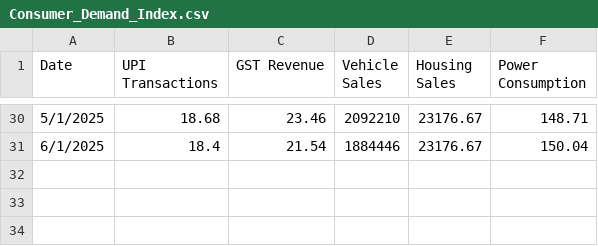
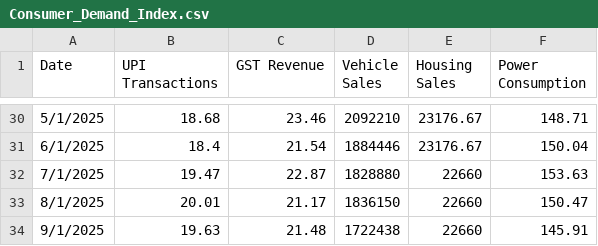
Before and after one commit to ukibc-iu/economic-indices, a CSV file: data/Consumer_Demand_Index.csv, drawn as a sheet; only a part is shown, gaps mark what is left out; the diff names each change by its address in the sheet, - before the commit and + after, or states it on an @@ line.

Commit message:
Update Consumer_Demand_Index.csv

```diff
--- a/data/Consumer_Demand_Index.csv
+++ b/data/Consumer_Demand_Index.csv
+row 32: 7/1/2025 | 19.47 | 22.87 | 1828880 | 22660 | 153.63
+row 33: 8/1/2025 | 20.01 | 21.17 | 1836150 | 22660 | 150.47
+row 34: 9/1/2025 | 19.63 | 21.48 | 1722438 | 22660 | 145.91
```
